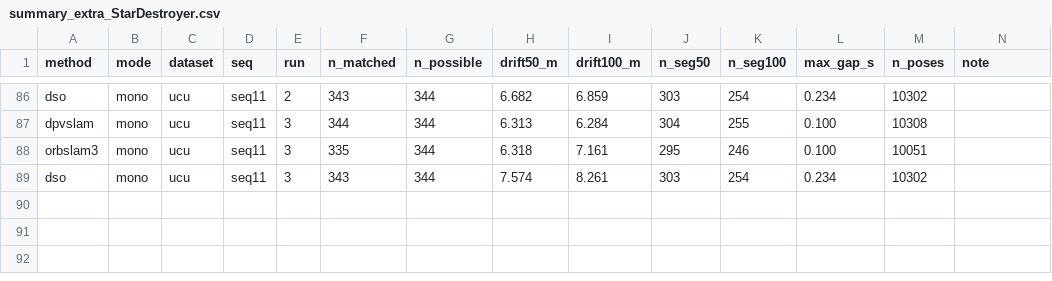
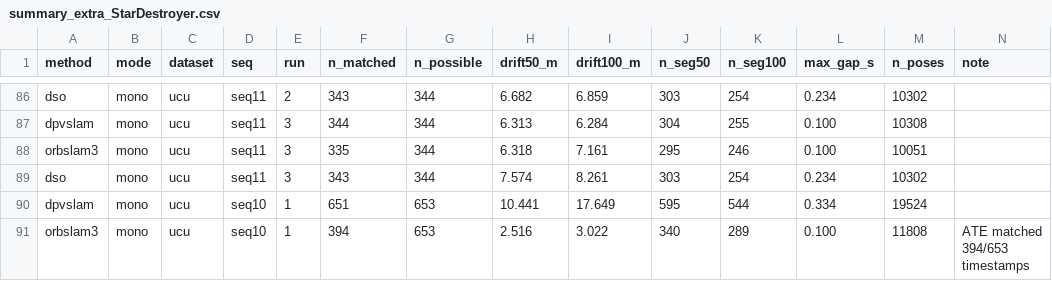
Before and after one commit to oToTak/slam-project-methods, a CSV file: results/summary_extra_StarDestroyer.csv, drawn as a sheet; only a part is shown, gaps mark what is left out.

Commit message:
status StarDestroyer 2026-11-18T06:24:25+02:00

```diff
--- a/results/summary_extra_StarDestroyer.csv
+++ b/results/summary_extra_StarDestroyer.csv
@@ -89 +89,3 @@ orbslam3,mono,ucu,seq11,3,335,344,6.318,7.161,295,246,0.100,10051,
 dso,mono,ucu,seq11,3,343,344,7.574,8.261,303,254,0.234,10302,
+dpvslam,mono,ucu,seq10,1,651,653,10.441,17.649,595,544,0.334,19524,
+orbslam3,mono,ucu,seq10,1,394,653,2.516,3.022,340,289,0.100,11808,ATE matched 394/653 timestamps
```
Also changed, not shown: results/summary_StarDestroyer.csv, 11 other files.
